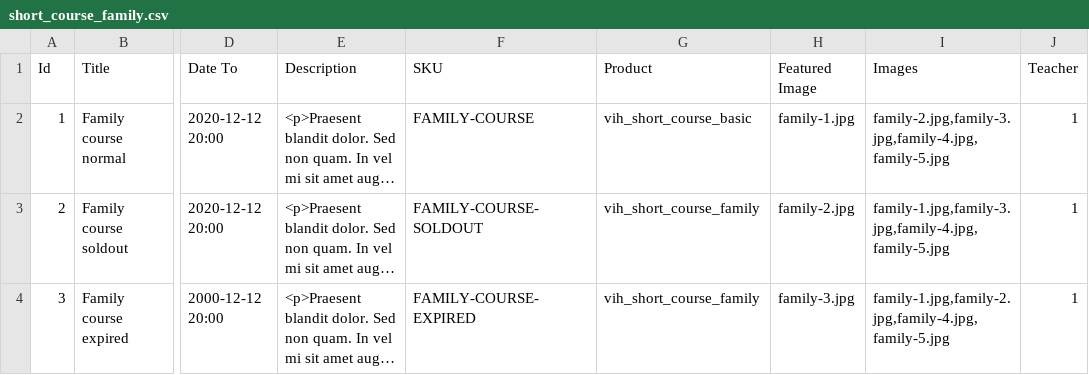
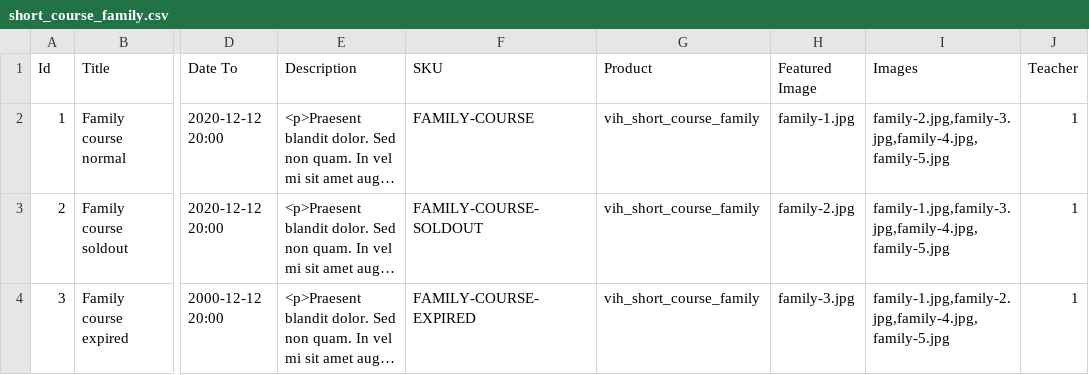
Before and after one commit to vih/vih_short_course_family, a CSV file: import/short_course_family.csv, drawn as a sheet; only a part is shown, gaps mark what is left out; long unchanged cells end in …; the diff names each change by its address in the sheet, - before the commit and + after, or states it on an @@ line.

```diff
--- a/import/short_course_family.csv
+++ b/import/short_course_family.csv
-G2 (Product): vih_short_course_basic
+G2 (Product): vih_short_course_family
```
Also changed, not shown: 1 other file.
